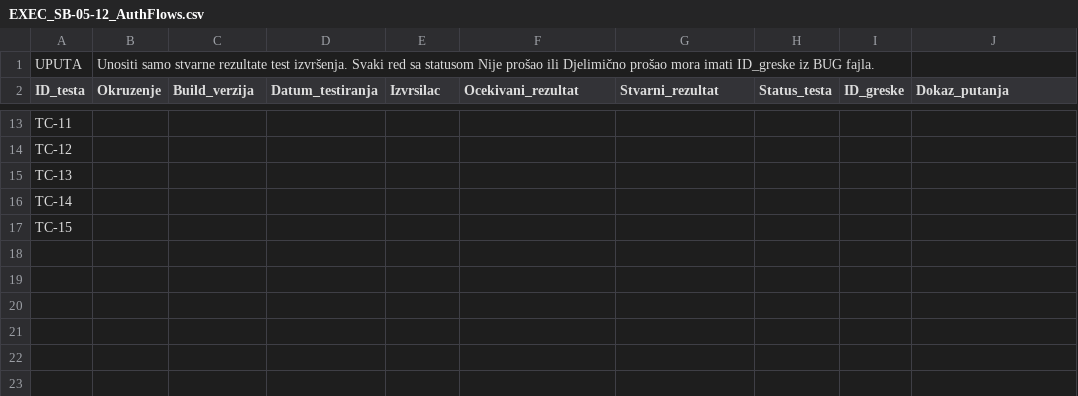
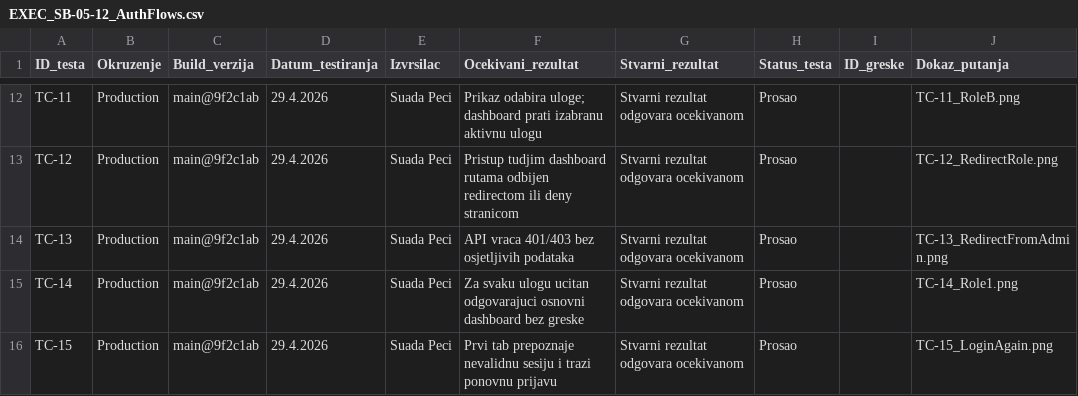
Before and after one commit to agrebic1/NRS-Sistem-za-upravljanje-servisnim-intervencijama, a CSV file: Projekat/docs/testing/SB-05-12/EXEC_SB-05-12_AuthFlows.csv, drawn as a sheet; only a part is shown, gaps mark what is left out; removed rows and columns are numbered as before the commit, all else as after; the diff covers the shown part only; the diff names each change by its address in the sheet, - before the commit and + after, or states it on an @@ line.

Commit message:
Add test results for authentication flows

```diff
--- a/Projekat/docs/testing/SB-05-12/EXEC_SB-05-12_AuthFlows.csv
+++ b/Projekat/docs/testing/SB-05-12/EXEC_SB-05-12_AuthFlows.csv
-row 1: UPUTA | Unositi samo stvarne rezultate test izvršenja. Svaki red sa statusom Nije prošao ili Djelimično prošao mora imati ID_greske iz BUG fajla.
-B12:B16 (Okruzenje): (empty)
+B12:B16 (Okruzenje): Production
-C12:C16 (Build_verzija): (empty)
+C12:C16 (Build_verzija): main@9f2c1ab
-D12:D16 (Datum_testiranja): (empty)
+D12:D16 (Datum_testiranja): 29.4.2026
-E12:E16 (Izvrsilac): (empty)
+E12:E16 (Izvrsilac): Suada Peci
-F12 (Ocekivani_rezultat): (empty)
+F12 (Ocekivani_rezultat): Prikaz odabira uloge; dashboard prati izabranu aktivnu ulogu
-G12:G16 (Stvarni_rezultat): (empty)
+G12:G16 (Stvarni_rezultat): Stvarni rezultat odgovara ocekivanom
-H12:H16 (Status_testa): (empty)
+H12:H16 (Status_testa): Prosao
-J12 (Dokaz_putanja): (empty)
+J12 (Dokaz_putanja): TC-11_RoleB.png
-F13 (Ocekivani_rezultat): (empty)
+F13 (Ocekivani_rezultat): Pristup tudjim dashboard rutama odbijen redirectom ili deny stranicom
-J13 (Dokaz_putanja): (empty)
+J13 (Dokaz_putanja): TC-12_RedirectRole.png
-F14 (Ocekivani_rezultat): (empty)
+F14 (Ocekivani_rezultat): API vraca 401/403 bez osjetljivih podataka
-J14 (Dokaz_putanja): (empty)
+J14 (Dokaz_putanja): TC-13_RedirectFromAdmin.png
-F15 (Ocekivani_rezultat): (empty)
+F15 (Ocekivani_rezultat): Za svaku ulogu ucitan odgovarajuci osnovni dashboard bez greske
-J15 (Dokaz_putanja): (empty)
+J15 (Dokaz_putanja): TC-14_Role1.png
-F16 (Ocekivani_rezultat): (empty)
+F16 (Ocekivani_rezultat): Prvi tab prepoznaje nevalidnu sesiju i trazi ponovnu prijavu
-J16 (Dokaz_putanja): (empty)
+J16 (Dokaz_putanja): TC-15_LoginAgain.png
```
Also changed, not shown: 81 edited cells elsewhere in this file.
